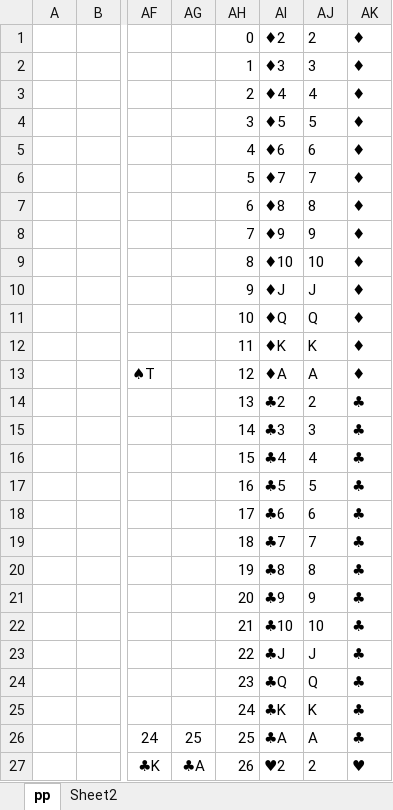
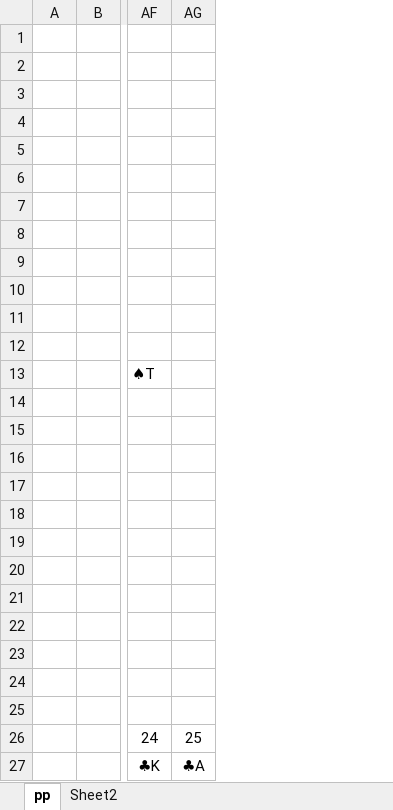
Before and after one commit to qwac-123/vba, an Excel workbook: PK.xlsm, sheet pp, drawn as a sheet; only a part is shown, gaps mark what is left out; values as stored, in another font and other column widths than the file's, no borders; charts and pictures and conditional formats not drawn; rows hold the shown columns only; the diff covers the shown part only; the diff names each change by its address in the sheet, - before the commit and + after, or states it on an @@ line.

```diff
--- a/PK.xlsm (sheet pp)
+++ b/PK.xlsm (sheet pp)
-column AH (4), rows 1-4: 0 | 1 | 2 | 3; rows 6-27: 5 | 6 | 7 | 8 | 9 | 10 | 11 | 12 | 13 | 14 | 15 | 16 | 17 | 18 | 19 | 20 | 21 | 22 | 23 | 24 | 25 | 26
-column AI (♦6), rows 1-4: ♦2 | ♦3 | ♦4 | ♦5; rows 6-27: ♦7 | ♦8 | ♦9 | ♦10 | ♦J | ♦Q | ♦K | ♦A | ♣2 | ♣3 | ♣4 | ♣5 | ♣6 | ♣7 | ♣8 | ♣9 | ♣10 | ♣J | ♣Q | ♣K | ♣A | ♥2
-column AJ (6), rows 1-4: 2 | 3 | 4 | 5; rows 6-27: 7 | 8 | 9 | 10 | J | Q | K | A | 2 | 3 | 4 | 5 | 6 | 7 | 8 | 9 | 10 | J | Q | K | A | 2
-column AK (♦), rows 1-4: all ♦; rows 6-27: ♦ | ♦ | ♦ | ♦ | ♦ | ♦ | ♦ | ♦ | ♣ | ♣ | ♣ | ♣ | ♣ | ♣ | ♣ | ♣ | ♣ | ♣ | ♣ | ♣ | ♣ | ♥
-row 1:  |  |  |  | 0 | ♦2 | 2 | ♦
+row 1: (empty)
-row 2:  |  |  |  | 1 | ♦3 | 3 | ♦
+row 2: (empty)
-row 3:  |  |  |  | 2 | ♦4 | 4 | ♦
+row 3: (empty)
-row 4:  |  |  |  | 3 | ♦5 | 5 | ♦
+row 4: (empty)
-row 7:  |  |  |  | 6 | ♦8 | 8 | ♦
+row 7: (empty)
-row 8:  |  |  |  | 7 | ♦9 | 9 | ♦
+row 8: (empty)
-row 9:  |  |  |  | 8 | ♦10 | 10 | ♦
+row 9: (empty)
-row 11:  |  |  |  | 10 | ♦Q | Q | ♦
+row 11: (empty)
-row 12:  |  |  |  | 11 | ♦K | K | ♦
+row 12: (empty)
-row 15:  |  |  |  | 14 | ♣3 | 3 | ♣
+row 15: (empty)
-row 16:  |  |  |  | 15 | ♣4 | 4 | ♣
+row 16: (empty)
-row 17:  |  |  |  | 16 | ♣5 | 5 | ♣
+row 17: (empty)
-row 18:  |  |  |  | 17 | ♣6 | 6 | ♣
+row 18: (empty)
-row 19:  |  |  |  | 18 | ♣7 | 7 | ♣
+row 19: (empty)
-row 20:  |  |  |  | 19 | ♣8 | 8 | ♣
+row 20: (empty)
-row 23:  |  |  |  | 22 | ♣J | J | ♣
+row 23: (empty)
```
Also changed, not shown: 21 removed rows elsewhere in this sheet, charts or pictures, 1 other file.
